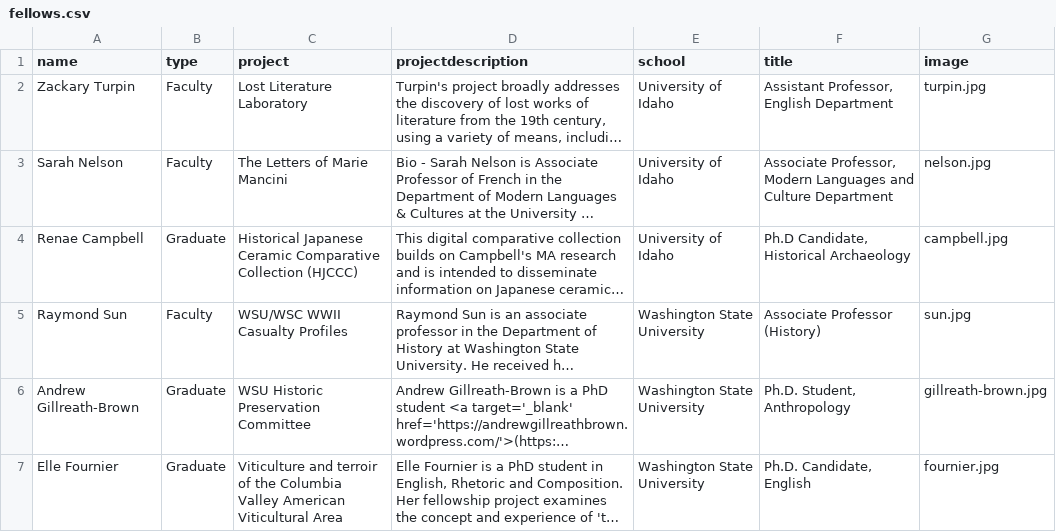
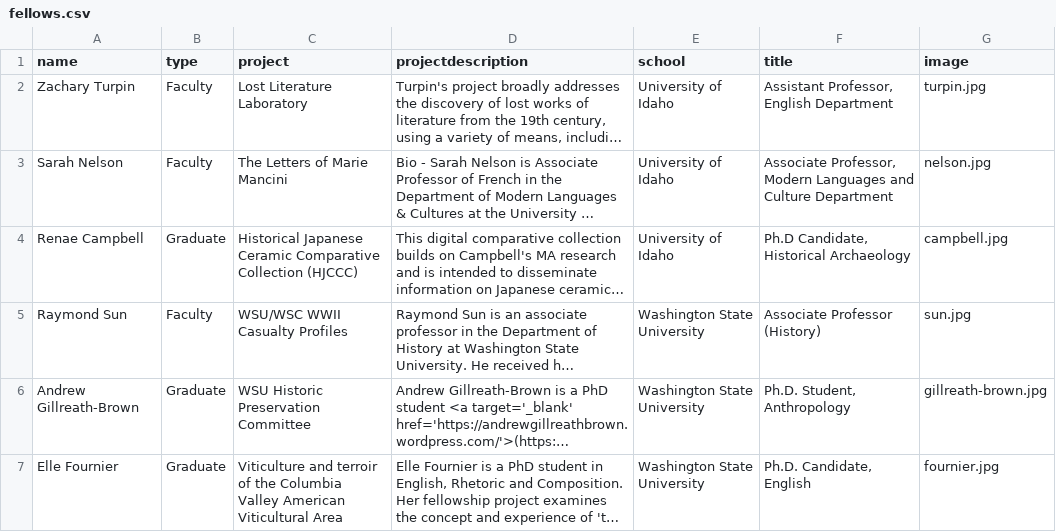
Before and after one commit to PalouseDH/symposium, a CSV file: docs/_data/fellows.csv, drawn as a sheet; long unchanged cells end in …; the diff names each change by its address in the sheet, - before the commit and + after, or states it on an @@ line.

Commit message:
Update fellows.csv

```diff
--- a/docs/_data/fellows.csv
+++ b/docs/_data/fellows.csv
-A2 (name): Zackary Turpin
+A2 (name): Zachary Turpin
```
